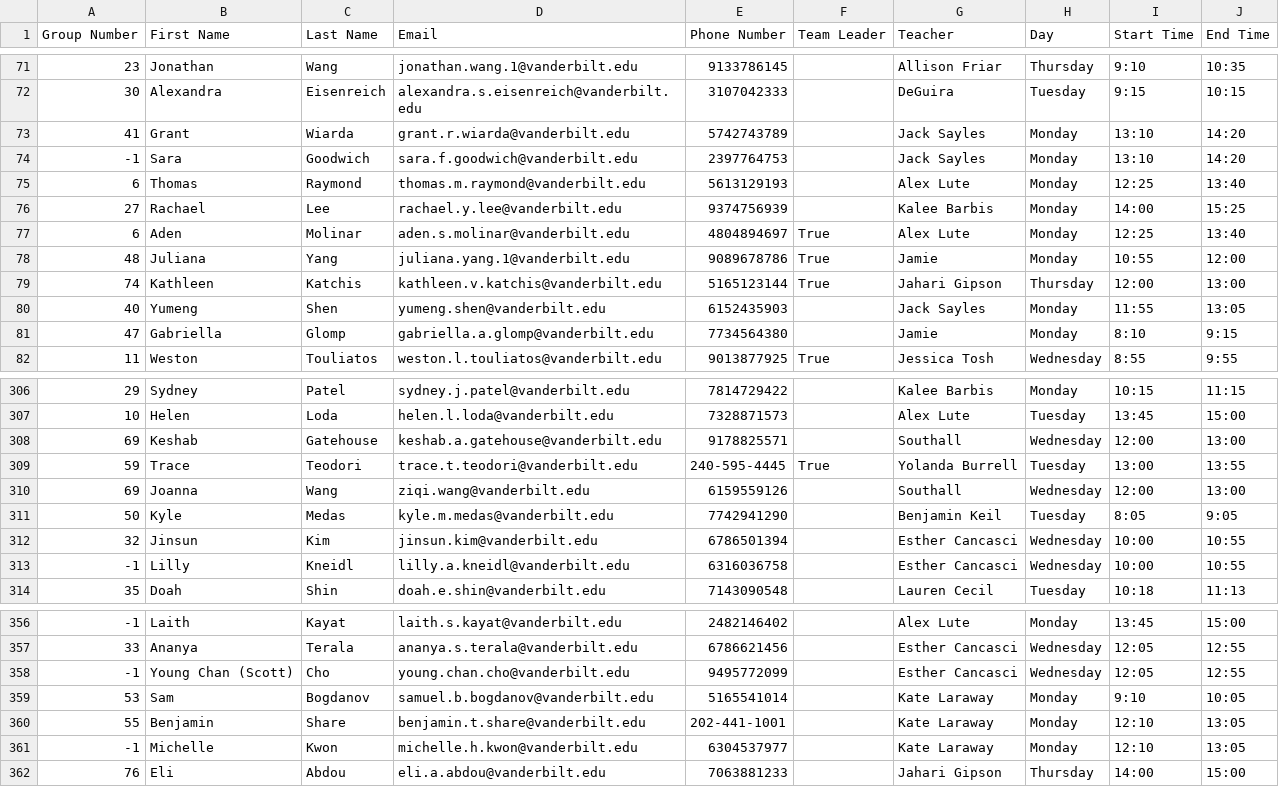
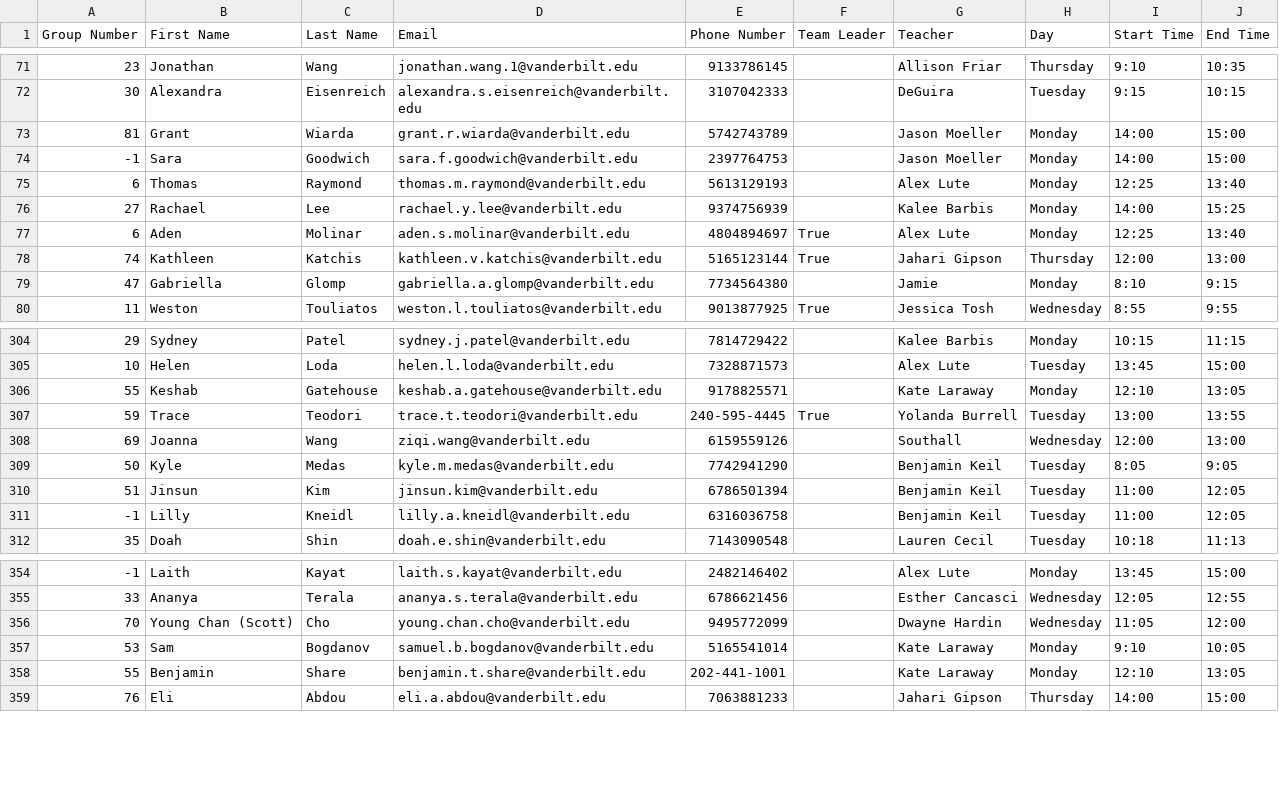
Before and after one commit to Vanderbilt-Student-Volunteers-Science/New_VSVS_Scheduler, a CSV file: results/assignments.csv, drawn as a sheet; only a part is shown, gaps mark what is left out; the diff covers the shown part only.

```diff
--- a/results/assignments.csv
+++ b/results/assignments.csv
@@ -72,4 +72,4 @@ Group Number,First Name,Last Name,Email,Phone Number,Team Leader,Teacher,Day,Sta
 30,Alexandra,Eisenreich,alexandra.s.eisenreich@vanderbilt.edu,3107042333,,DeGuira,Tuesday,9:15,10:15
-41,Grant,Wiarda,grant.r.wiarda@vanderbilt.edu,5742743789,,Jack Sayles,Monday,13:10,14:20
--1,Sara,Goodwich,sara.f.goodwich@vanderbilt.edu,2397764753,,Jack Sayles,Monday,13:10,14:20
+81,Grant,Wiarda,grant.r.wiarda@vanderbilt.edu,5742743789,,Jason Moeller,Monday,14:00,15:00
+-1,Sara,Goodwich,sara.f.goodwich@vanderbilt.edu,2397764753,,Jason Moeller,Monday,14:00,15:00
 6,Thomas,Raymond,thomas.m.raymond@vanderbilt.edu,5613129193,,Alex Lute,Monday,12:25,13:40
@@ -77,5 +77,3 @@ Group Number,First Name,Last Name,Email,Phone Number,Team Leader,Teacher,Day,Sta
 6,Aden,Molinar,aden.s.molinar@vanderbilt.edu,4804894697,True,Alex Lute,Monday,12:25,13:40
-48,Juliana,Yang,juliana.yang.1@vanderbilt.edu,9089678786,True,Jamie,Monday,10:55,12:00
 74,Kathleen,Katchis,kathleen.v.katchis@vanderbilt.edu,5165123144,True,Jahari Gipson,Thursday,12:00,13:00
-40,Yumeng,Shen,yumeng.shen@vanderbilt.edu,6152435903,,Jack Sayles,Monday,11:55,13:05
 47,Gabriella,Glomp,gabriella.a.glomp@vanderbilt.edu,7734564380,,Jamie,Monday,8:10,9:15
@@ -307,3 +305,3 @@ Group Number,First Name,Last Name,Email,Phone Number,Team Leader,Teacher,Day,Sta
 10,Helen,Loda,helen.l.loda@vanderbilt.edu,7328871573,,Alex Lute,Tuesday,13:45,15:00
-69,Keshab,Gatehouse,keshab.a.gatehouse@vanderbilt.edu,9178825571,,Southall,Wednesday,12:00,13:00
+55,Keshab,Gatehouse,keshab.a.gatehouse@vanderbilt.edu,9178825571,,Kate Laraway,Monday,12:10,13:05
 59,Trace,Teodori,trace.t.teodori@vanderbilt.edu,240-595-4445,True,Yolanda Burrell,Tuesday,13:00,13:55
@@ -311,4 +309,4 @@ Group Number,First Name,Last Name,Email,Phone Number,Team Leader,Teacher,Day,Sta
 50,Kyle,Medas,kyle.m.medas@vanderbilt.edu,7742941290,,Benjamin Keil,Tuesday,8:05,9:05
-32,Jinsun,Kim,jinsun.kim@vanderbilt.edu,6786501394,,Esther Cancasci,Wednesday,10:00,10:55
--1,Lilly,Kneidl,lilly.a.kneidl@vanderbilt.edu,6316036758,,Esther Cancasci,Wednesday,10:00,10:55
+51,Jinsun,Kim,jinsun.kim@vanderbilt.edu,6786501394,,Benjamin Keil,Tuesday,11:00,12:05
+-1,Lilly,Kneidl,lilly.a.kneidl@vanderbilt.edu,6316036758,,Benjamin Keil,Tuesday,11:00,12:05
 35,Doah,Shin,doah.e.shin@vanderbilt.edu,7143090548,,Lauren Cecil,Tuesday,10:18,11:13
@@ -357,6 +355,5 @@ Group Number,First Name,Last Name,Email,Phone Number,Team Leader,Teacher,Day,Sta
 33,Ananya,Terala,ananya.s.terala@vanderbilt.edu,6786621456,,Esther Cancasci,Wednesday,12:05,12:55
--1,Young Chan (Scott),Cho,young.chan.cho@vanderbilt.edu,9495772099,,Esther Cancasci,Wednesday,12:05,12:55
+70,Young Chan (Scott),Cho,young.chan.cho@vanderbilt.edu,9495772099,,Dwayne Hardin,Wednesday,11:05,12:00
 53,Sam,Bogdanov,samuel.b.bogdanov@vanderbilt.edu,5165541014,,Kate Laraway,Monday,9:10,10:05
 55,Benjamin,Share,benjamin.t.share@vanderbilt.edu,202-441-1001,,Kate Laraway,Monday,12:10,13:05
--1,Michelle,Kwon,michelle.h.kwon@vanderbilt.edu,6304537977,,Kate Laraway,Monday,12:10,13:05
 76,Eli,Abdou,eli.a.abdou@vanderbilt.edu,7063881233,,Jahari Gipson,Thursday,14:00,15:00
```
Also changed, not shown: 107 edited cells elsewhere in this file, 4 other files.
